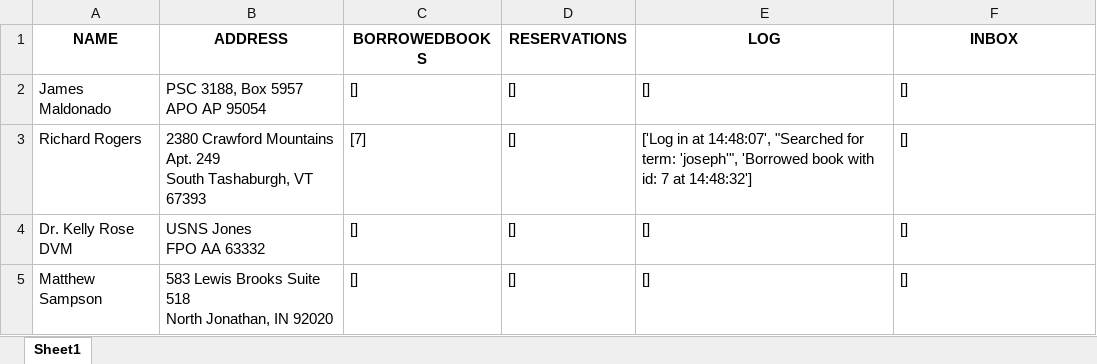
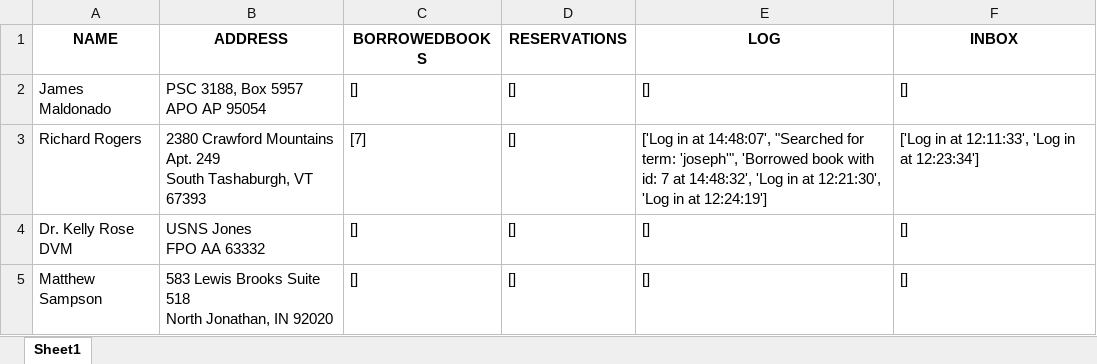
Before and after one commit to JaksSpecialisterne/CaseOpgave1, an Excel workbook: user_data.xlsx, sheet Sheet1, drawn as a sheet; only a part is shown; values as stored, in another font and other column widths than the file's, no borders; the diff names each change by its address in the sheet, - before the commit and + after, or states it on an @@ line.

```diff
--- a/user_data.xlsx (sheet Sheet1)
+++ b/user_data.xlsx (sheet Sheet1)
-E3 (LOG): …7 at 14:48:32']
+E3 (LOG): …7 at 14:48:32', 'Log in at 12:21:30', 'Log in at 12:24:19']
-F3 (INBOX): []
+F3 (INBOX): ['Log in at 12:11:33', 'Log in at 12:23:34']
```
Also changed, not shown: 2 other files.
